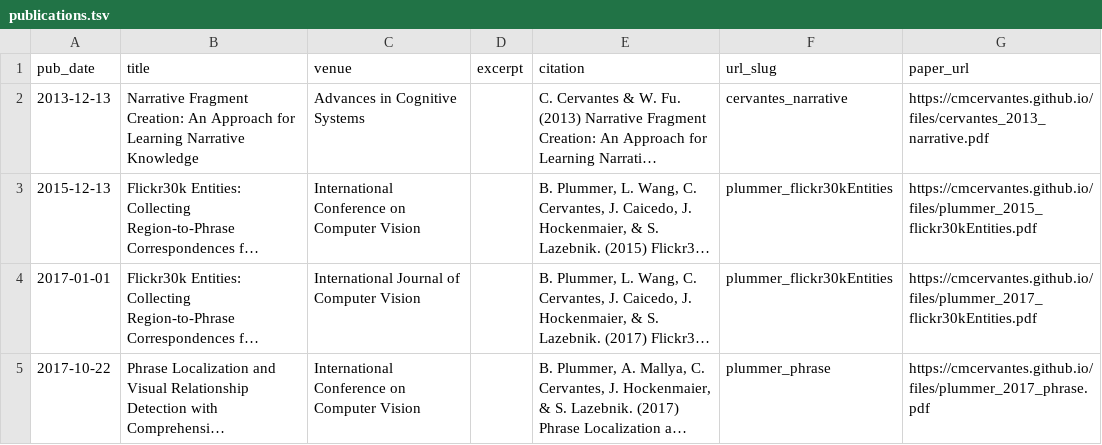
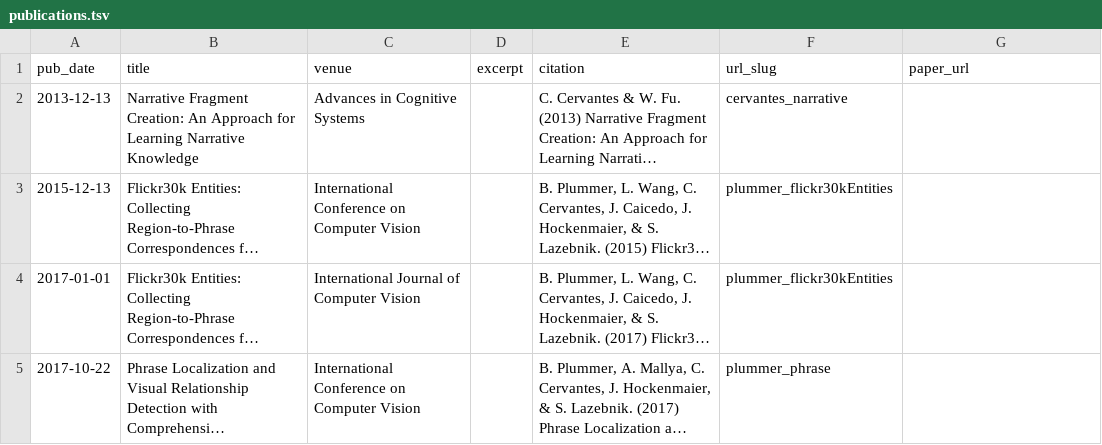
Before and after one commit to cmcervantes/academicpages.github.io, a TSV file: markdown_generator/publications.tsv, drawn as a sheet; long unchanged cells end in …; the diff names each change by its address in the sheet, - before the commit and + after, or states it on an @@ line.

```diff
--- a/markdown_generator/publications.tsv
+++ b/markdown_generator/publications.tsv
-G2 (paper_url): https://cmcervantes.github.io/files/cervantes_2013_narrative.pdf
+G2 (paper_url): (empty)
-G3 (paper_url): https://cmcervantes.github.io/files/plummer_2015_flickr30kEntities.pdf
+G3 (paper_url): (empty)
-G4 (paper_url): https://cmcervantes.github.io/files/plummer_2017_flickr30kEntities.pdf
+G4 (paper_url): (empty)
-G5 (paper_url): https://cmcervantes.github.io/files/plummer_2017_phrase.pdf
+G5 (paper_url): (empty)
```
Also changed, not shown: 5 other files.
